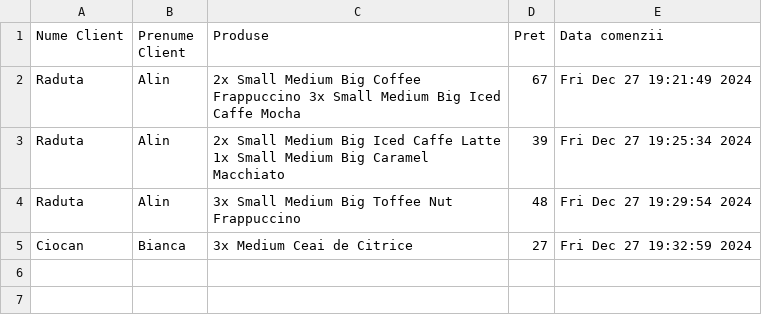
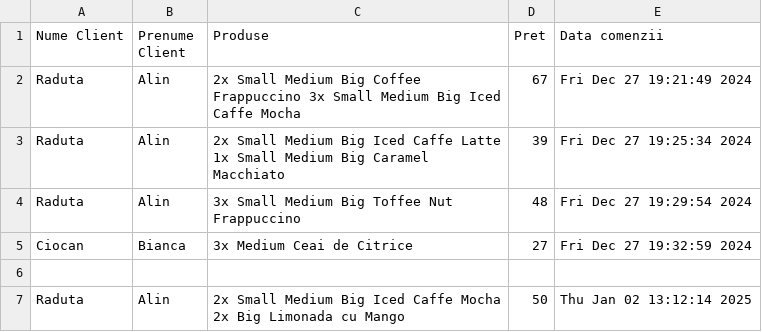
Before and after one commit to Ral1n/Cpp-Cafes-Management-App, a CSV file: comenzi_si_clienti.csv, drawn as a sheet.

```diff
--- a/comenzi_si_clienti.csv
+++ b/comenzi_si_clienti.csv
@@ -5 +5,3 @@ Raduta,Alin,3x Small Medium Big Toffee Nut Frappuccino ,48,Fri Dec 27 19:29:54 2
 Ciocan,Bianca,3x Medium Ceai de Citrice ,27,Fri Dec 27 19:32:59 2024
+
+Raduta,Alin,2x Small Medium Big Iced Caffe Mocha 2x Big Limonada cu Mango ,50,Thu Jan 02 13:12:14 2025
```
Also changed, not shown: angajati.csv, evenimente_speciale.csv, 6 other files.
